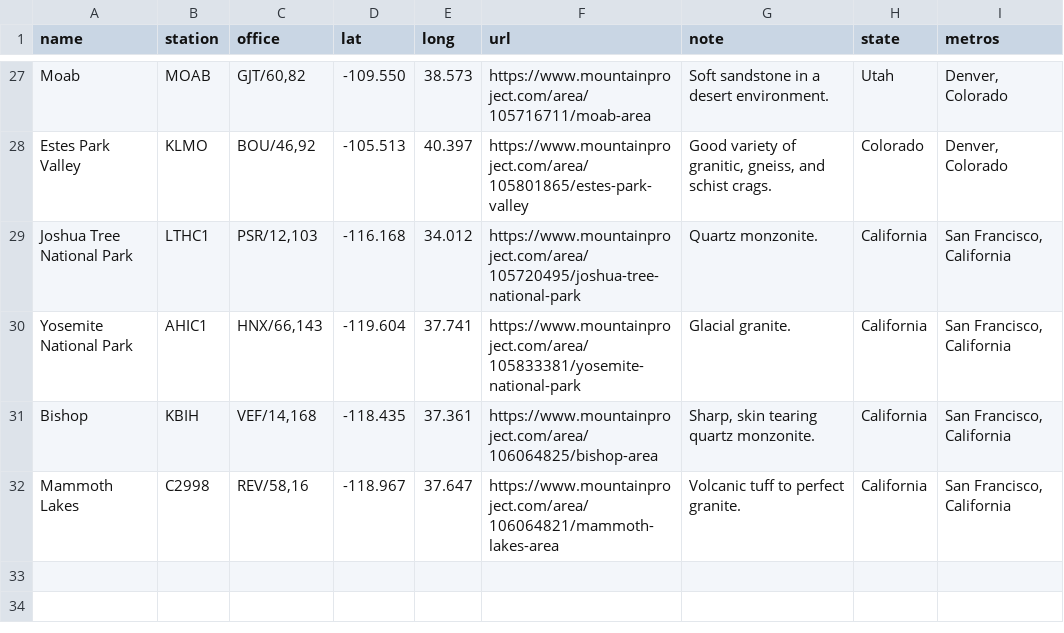
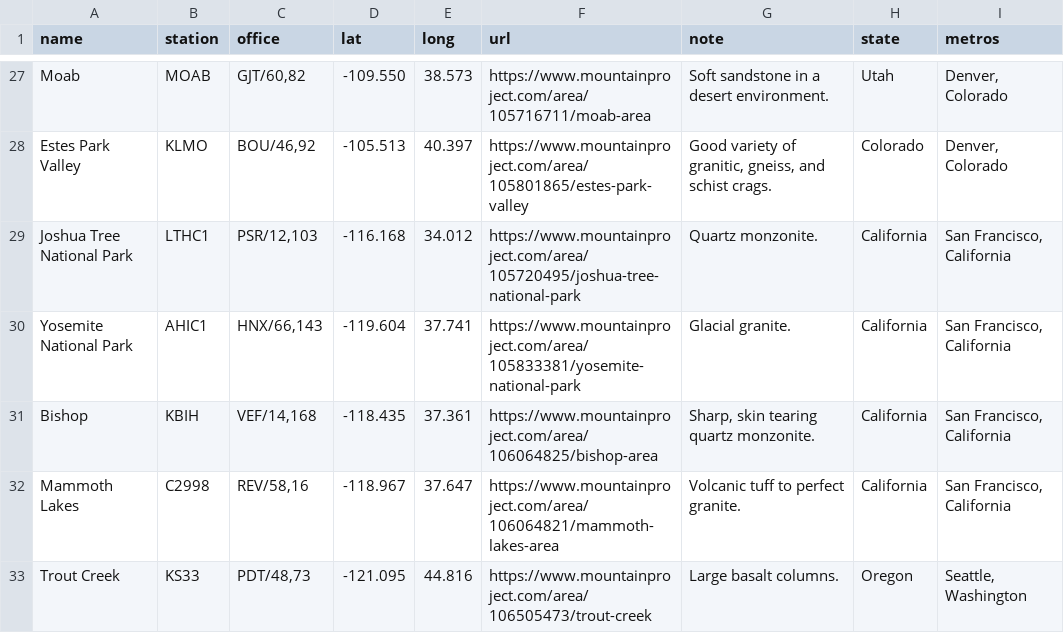
Before and after one commit to jdillard/personal-site, a CSV file: crags.csv, drawn as a sheet; only a part is shown, gaps mark what is left out.

Commit message:
add trout creek crag

```diff
--- a/crags.csv
+++ b/crags.csv
@@ -32 +32,2 @@ Bishop,KBIH,"VEF/14,168",-118.435,37.361,https://www.mountainproject.com/area/10
 Mammoth Lakes,C2998,"REV/58,16",-118.967,37.647,https://www.mountainproject.com/area/106064821/mammoth-lakes-area,Volcanic tuff to perfect granite.,California,"San Francisco, California"
+Trout Creek,KS33,"PDT/48,73",-121.095,44.816,https://www.mountainproject.com/area/106505473/trout-creek,Large basalt columns.,Oregon,"Seattle, Washington"
```
Also changed, not shown: 10 other files.
